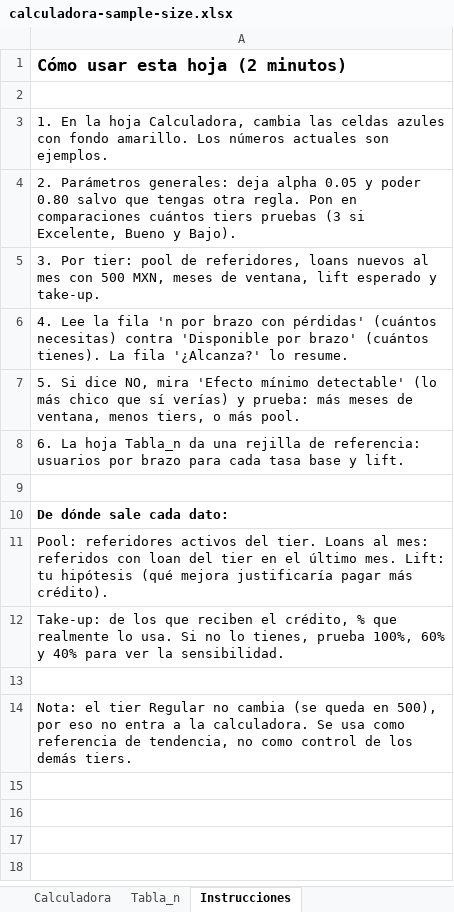
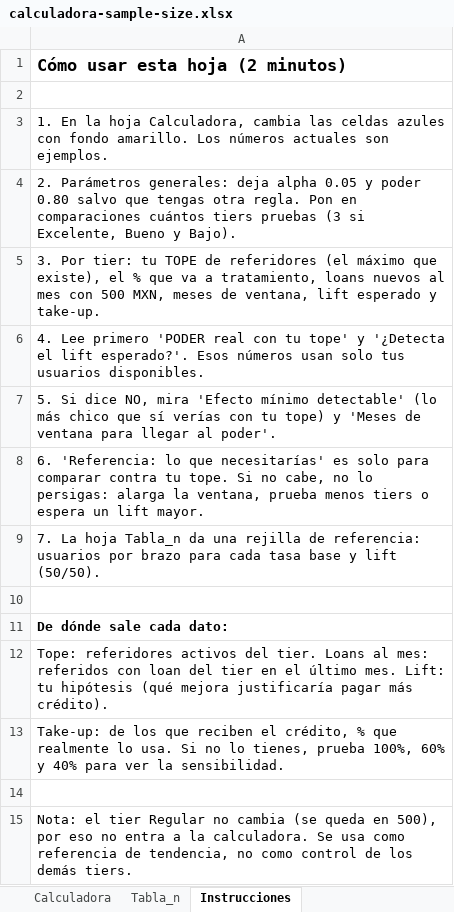
Before and after one commit to dvillasisr-lab/claude, an Excel workbook: calculadora-sample-size.xlsx, sheet Instrucciones, drawn as a sheet; values as stored, in another font and other column widths than the file's, no borders; addresses are those after the commit; the diff names each change by its address in the sheet, - before the commit and + after, or states it on an @@ line.

```diff
--- a/calculadora-sample-size.xlsx (sheet Instrucciones)
+++ b/calculadora-sample-size.xlsx (sheet Instrucciones)
-A5: …Por tier: pool de referidores, loans nuevos…
+A5: …Por tier: tu TOPE de referidores (el máximo que existe), el % que va a tratamiento, loans nuevos…
-A6: 4. Lee la fila 'n por brazo con pérdidas' (cuántos necesitas) contra 'Disponible por brazo' (cuántos tienes). La fila '¿Alcanza?' lo resume.
+A6: 4. Lee primero 'PODER real con tu tope' y '¿Detecta el lift esperado?'. Esos números usan solo tus usuarios disponibles.
-A7: …que sí verías) y prueba: más meses de ventana, menos tiers, o más pool.
+A7: …que sí verías con tu tope) y 'Meses de ventana para llegar al poder'.
-A8: 6. La hoja Tabla_n da una rejilla de referencia: usuarios por brazo para cada tasa base y lift.
+A8: 6. 'Referencia: lo que necesitarías' es solo para comparar contra tu tope. Si no cabe, no lo persigas: alarga la ventana, prueba menos tiers o espera un lift mayor.
+row 9: 7. La hoja Tabla_n da una rejilla de referencia: usuarios por brazo para cada tasa base y lift (50/50).
-A12: Pool: referidores activos…
+A12: Tope: referidores activos…
```
Also changed, not shown: sheet Calculadora, sheet Tabla_n, formulas that keep their value.
